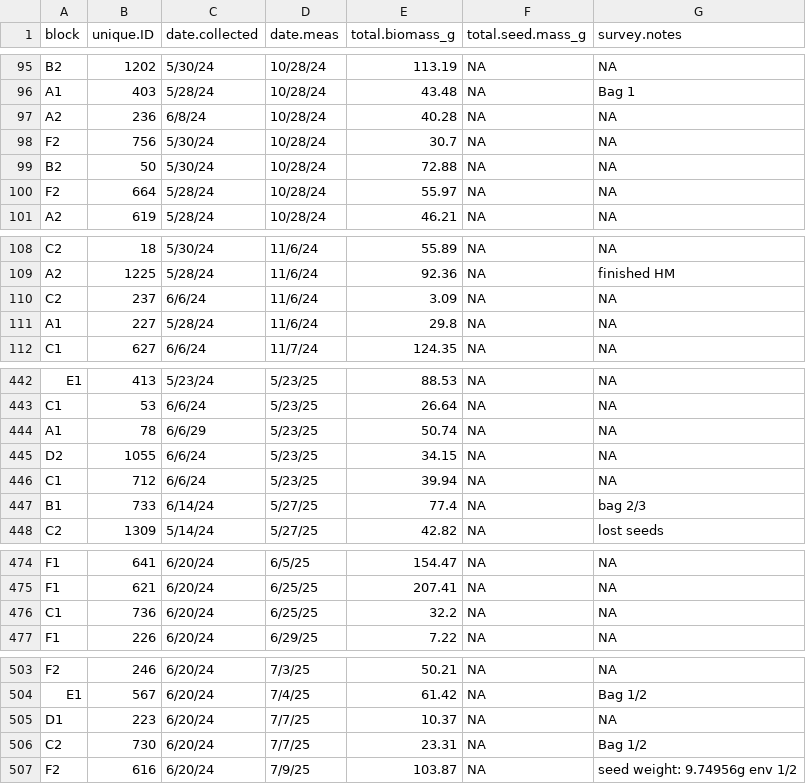
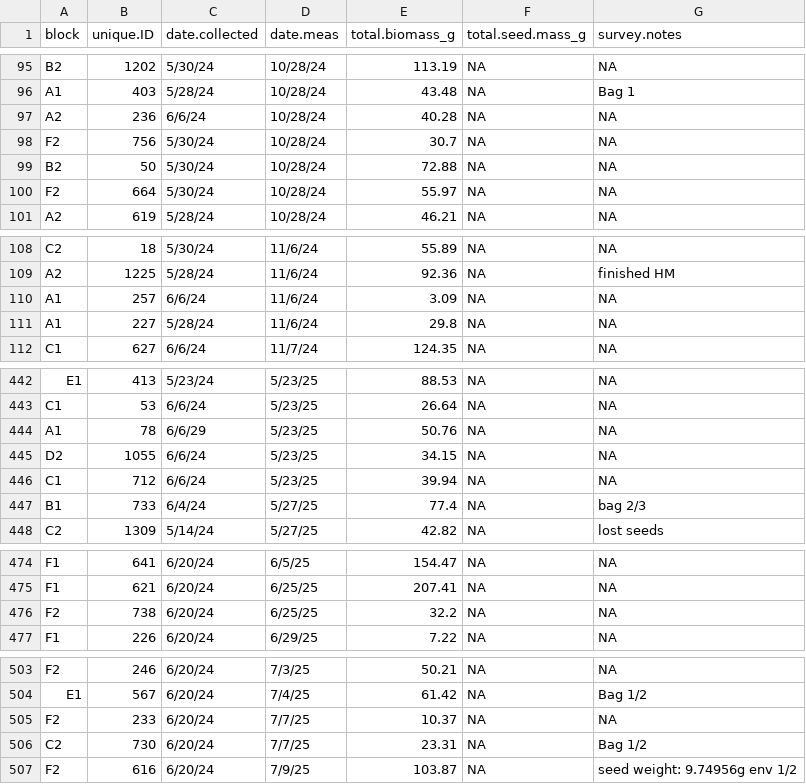
Before and after one commit to IntBio-UCD/crosses_common-gardens, a CSV file: output/UCD_Traits/Biomass_Blocks.csv, drawn as a sheet; only a part is shown, gaps mark what is left out; the diff covers the shown part only.

Commit message:
Checking for biomass and seed mass data entry errors

```diff
--- a/output/UCD_Traits/Biomass_Blocks.csv
+++ b/output/UCD_Traits/Biomass_Blocks.csv
@@ -96,6 +96,6 @@ B2,1202,5/30/24,10/28/24,113.19,NA,NA
 A1,403,5/28/24,10/28/24,43.48,NA,Bag 1
-A2,236,6/8/24,10/28/24,40.28,NA,NA
+A2,236,6/6/24,10/28/24,40.28,NA,NA
 F2,756,5/30/24,10/28/24,30.7,NA,NA
 B2,50,5/30/24,10/28/24,72.88,NA,NA
-F2,664,5/28/24,10/28/24,55.97,NA,NA
+F2,664,5/30/24,10/28/24,55.97,NA,NA
 A2,619,5/28/24,10/28/24,46.21,NA,NA
@@ -109,3 +109,3 @@ C2,18,5/30/24,11/6/24,55.89,NA,NA
 A2,1225,5/28/24,11/6/24,92.36,NA,finished HM
-C2,237,6/6/24,11/6/24,3.09,NA,NA
+A1,257,6/6/24,11/6/24,3.09,NA,NA
 A1,227,5/28/24,11/6/24,29.8,NA,NA
@@ -443,6 +443,6 @@ E1,413,5/23/24,5/23/25,88.53,NA,NA
 C1,53,6/6/24,5/23/25,26.64,NA,NA
-A1,78,6/6/29,5/23/25,50.74,NA,NA
+A1,78,6/6/29,5/23/25,50.76,NA,NA
 D2,1055,6/6/24,5/23/25,34.15,NA,NA
 C1,712,6/6/24,5/23/25,39.94,NA,NA
-B1,733,6/14/24,5/27/25,77.4,NA,bag 2/3
+B1,733,6/4/24,5/27/25,77.4,NA,bag 2/3
 C2,1309,5/14/24,5/27/25,42.82,NA,lost seeds
@@ -475,3 +475,3 @@ F1,641,6/20/24,6/5/25,154.47,NA,NA
 F1,621,6/20/24,6/25/25,207.41,NA,NA
-C1,736,6/20/24,6/25/25,32.2,NA,NA
+F2,738,6/20/24,6/25/25,32.2,NA,NA
 F1,226,6/20/24,6/29/25,7.22,NA,NA
@@ -504,3 +504,3 @@ F2,246,6/20/24,7/3/25,50.21,NA,NA
 E1,567,6/20/24,7/4/25,61.42,NA,Bag 1/2
-D1,223,6/20/24,7/7/25,10.37,NA,NA
+F2,233,6/20/24,7/7/25,10.37,NA,NA
 C2,730,6/20/24,7/7/25,23.31,NA,Bag 1/2
```
Also changed, not shown: 7 edited cells elsewhere in this file, 2 other files.
